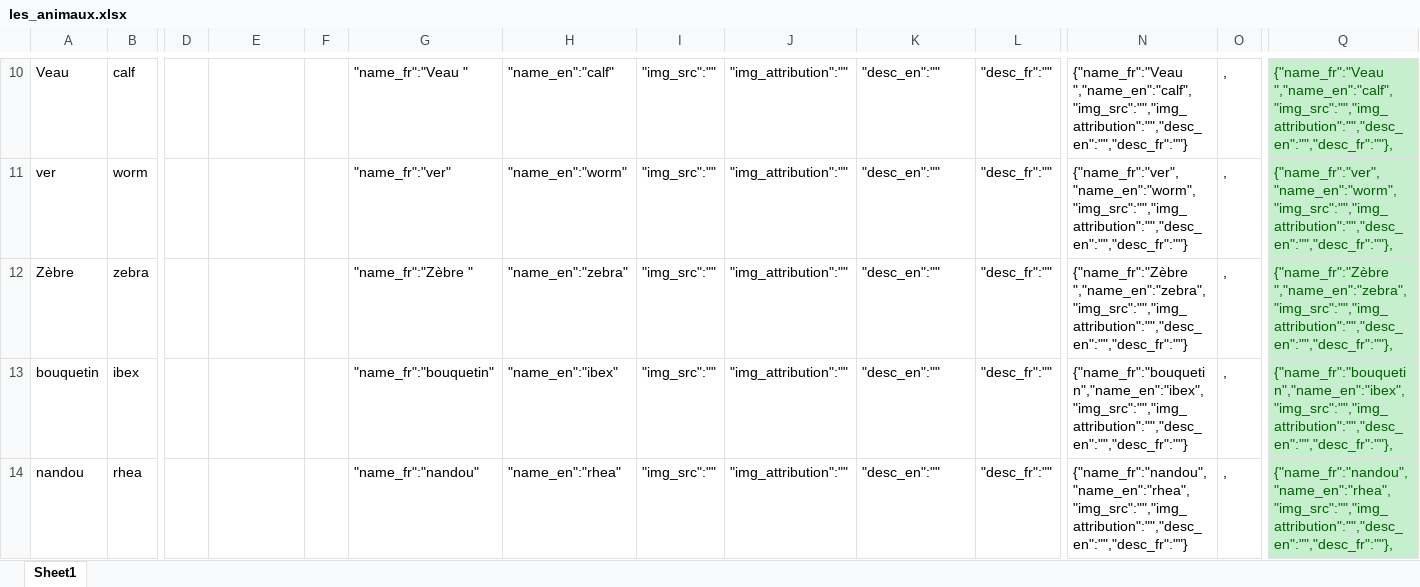
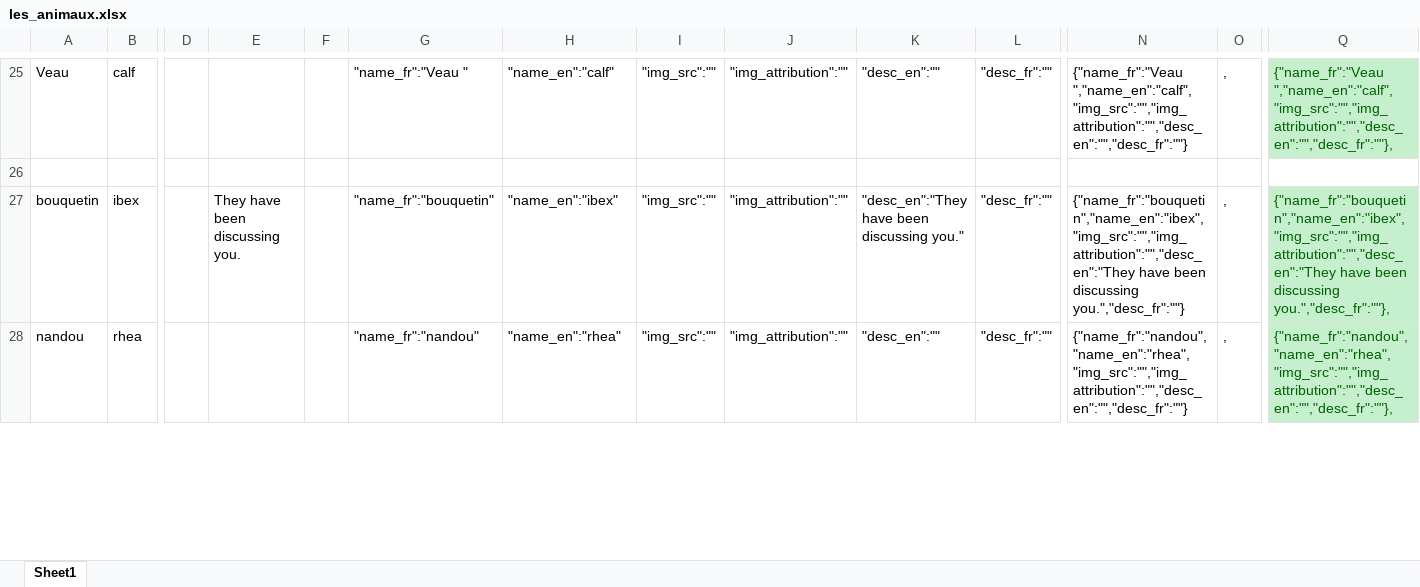
Before and after one commit to dactyrafficle/Les_animaux, an Excel workbook: les_animaux.xlsx, sheet Sheet1, drawn as a sheet; only a part is shown, gaps mark what is left out; values as stored, in another font and other column widths than the file's, no borders; removed rows and columns are numbered as before the commit, all else as after; rows hold the shown columns only; the diff covers the shown part only; the diff names each change by its address in the sheet, - before the commit and + after, or states it on an @@ line.

```diff
--- a/les_animaux.xlsx (sheet Sheet1)
+++ b/les_animaux.xlsx (sheet Sheet1)
-row 26: ver | worm |  |  |  | "name_fr":"ver" | "name_en":"worm" | "img_src":"" | "img_attribution":"" | "desc_en":"" | "desc_fr":"" | {"name_fr":"ver","name_en":"worm","img_src":"","img_attribution":"","desc_en":"","desc_fr":""} | , | {"name_fr":"ver","name_en":"worm","img_src":"","img_attribution":"","desc_en":"","desc_fr":""},
+row 26: (empty)
-Q26 fill: #C6EFCE
+Q26 fill: none
-row 12: Zèbre | zebra |  |  |  | "name_fr":"Zèbre " | "name_en":"zebra" | "img_src":"" | "img_attribution":"" | "desc_en":"" | "desc_fr":"" | {"name_fr":"Zèbre ","name_en":"zebra","img_src":"","img_attribution":"","desc_en":"","desc_fr":""} | , | {"name_fr":"Zèbre ","name_en":"zebra","img_src":"","img_attribution":"","desc_en":"","desc_fr":""},
-E27: (empty)
+E27: They have been discussing you.
-K27: "desc_en":""
+K27: "desc_en":"They have been discussing you."
-N27: {"name_fr":"bouquetin","name_en":"ibex","img_src":"","img_attribution":"","desc_en":"","desc_fr":""}
+N27: {"name_fr":"bouquetin","name_en":"ibex","img_src":"","img_attribution":"","desc_en":"They have been discussing you.","desc_fr":""}
-Q27: {"name_fr":"bouquetin","name_en":"ibex","img_src":"","img_attribution":"","desc_en":"","desc_fr":""},
+Q27: {"name_fr":"bouquetin","name_en":"ibex","img_src":"","img_attribution":"","desc_en":"They have been discussing you.","desc_fr":""},
```
Also changed, not shown: 15 added rows, 8 removed rows, 6 moved rows, 36 edited cells and cell formats elsewhere in this sheet, formulas that keep their value, 2 other files.
